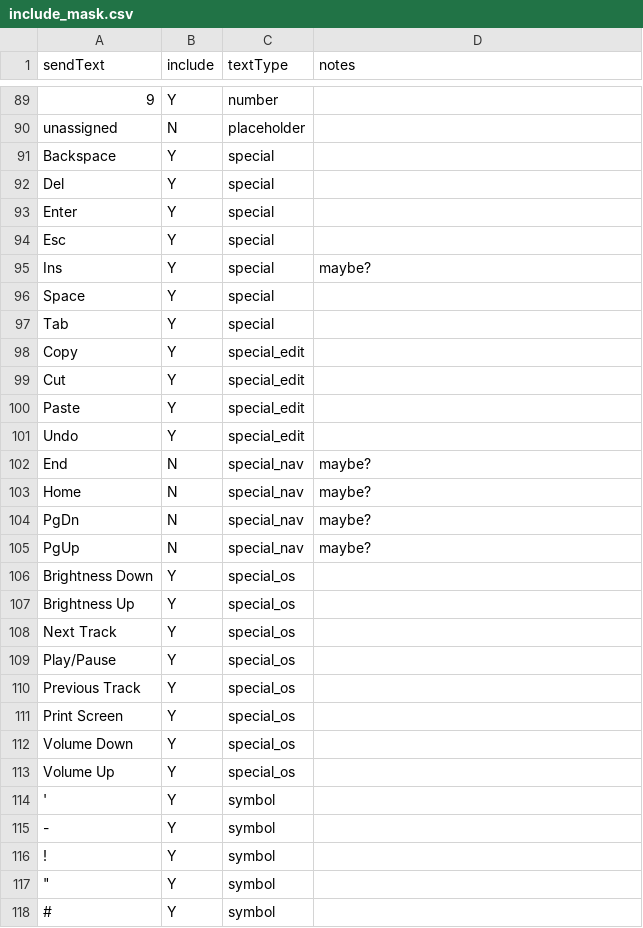
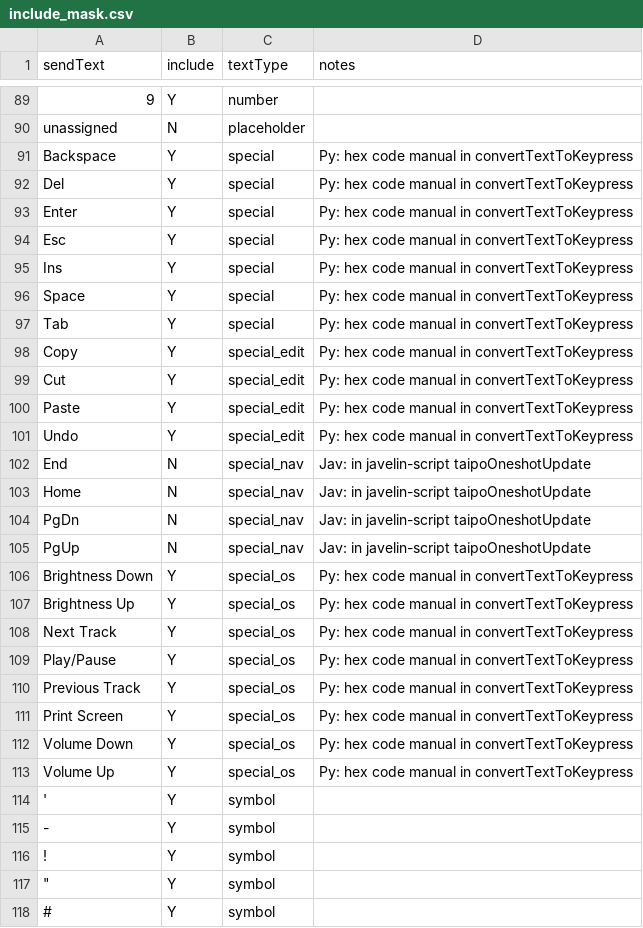
Before and after one commit to kasparless/javelin-taipo, a CSV file: 2_generate_parts/include_mask.csv, drawn as a sheet; only a part is shown, gaps mark what is left out; the diff covers the shown part only; the diff names each change by its address in the sheet, - before the commit and + after, or states it on an @@ line.

```diff
--- a/2_generate_parts/include_mask.csv
+++ b/2_generate_parts/include_mask.csv
-D91:D94 (notes): (empty)
+D91:D94 (notes): Py: hex code manual in convertTextToKeypress
-D95 (notes): maybe?
+D95 (notes): Py: hex code manual in convertTextToKeypress
-D96:D101 (notes): (empty)
+D96:D101 (notes): Py: hex code manual in convertTextToKeypress
-D102:D105 (notes): maybe?
+D102:D105 (notes): Jav: in javelin-script taipoOneshotUpdate
-D106:D113 (notes): (empty)
+D106:D113 (notes): Py: hex code manual in convertTextToKeypress
```
Also changed, not shown: 25 edited cells elsewhere in this file, 2 other files.
